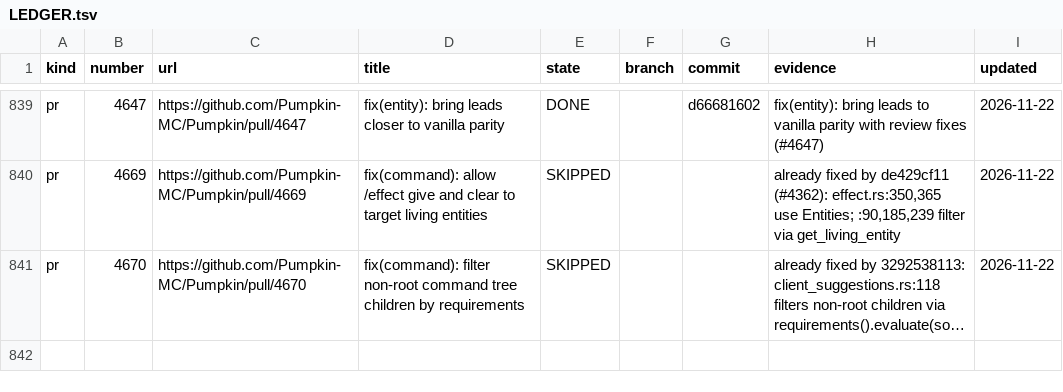
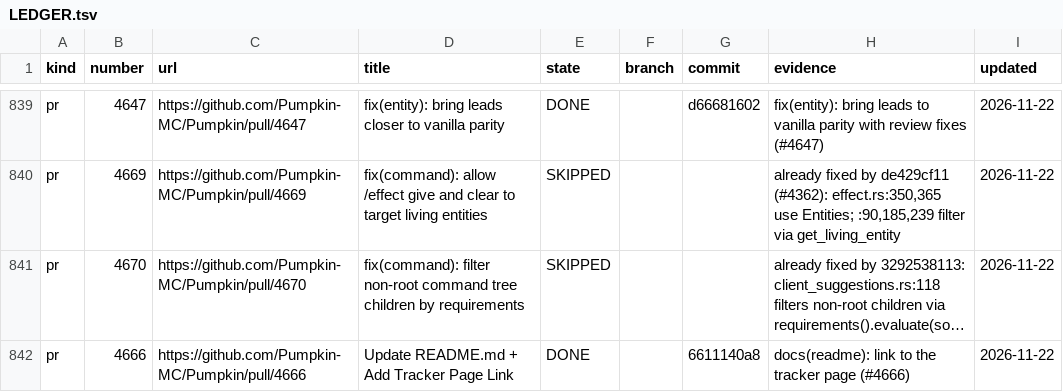
Before and after one commit to ArkFlame/Kabocha, a TSV file: docs/LEDGER.tsv, drawn as a sheet; only a part is shown, gaps mark what is left out; long unchanged cells end in …; the diff names each change by its address in the sheet, - before the commit and + after, or states it on an @@ line.

```diff
--- a/docs/LEDGER.tsv
+++ b/docs/LEDGER.tsv
+row 842: pr | 4666 | https://github.com/Pumpkin-MC/Pumpkin/pull/4666 | Update README.md + Add Tracker Page Link | DONE |  | 6611140a8 | docs(readme): link to the tracker page (#4666) | 2026-11-22
```
Also changed, not shown: 1 other file.
